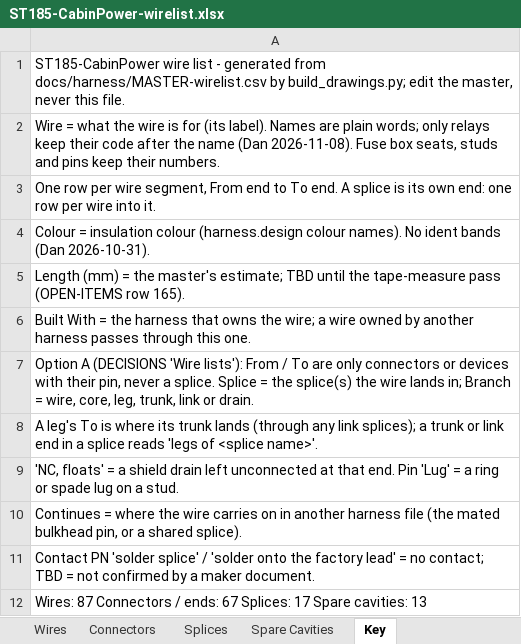
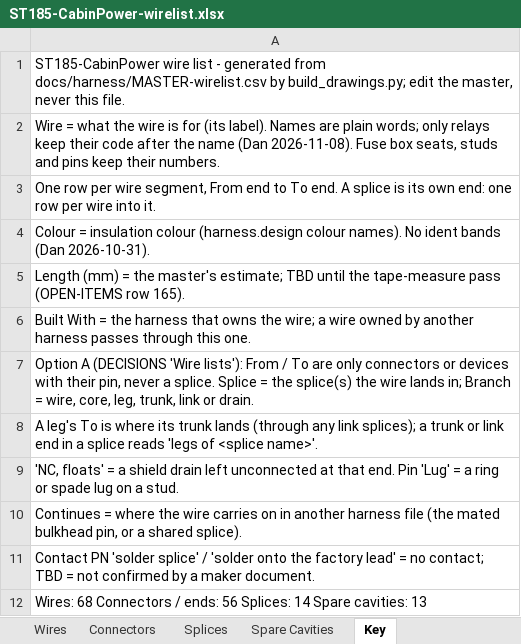
Before and after one commit to living-relation/st185-link-ecu-config, an Excel workbook: docs/harness/wirelists/ST185-CabinPower-wirelist.xlsx, sheet Key, drawn as a sheet; values as stored, in another font and other column widths than the file's, no borders; the diff names each change by its address in the sheet, - before the commit and + after, or states it on an @@ line.

```diff
--- a/docs/harness/wirelists/ST185-CabinPower-wirelist.xlsx (sheet Key)
+++ b/docs/harness/wirelists/ST185-CabinPower-wirelist.xlsx (sheet Key)
-A12: Wires: 87 Connectors / ends: 67 Splices: 17 Spare cavities:…
+A12: Wires: 68 Connectors / ends: 56 Splices: 14 Spare cavities:…
```
Also changed, not shown: sheet Wires, sheet Connectors, sheet Splices, docs/harness/wirelists/ST185-AB-cabin-wirelist.xlsx, docs/harness/wirelists/ST185-AB-engine-wirelist.xlsx, 21 other files.
